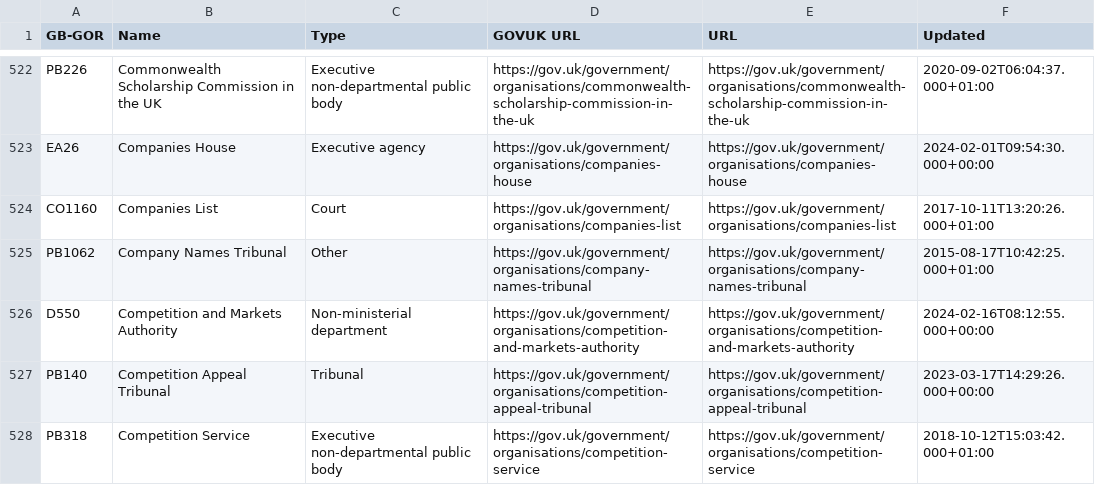
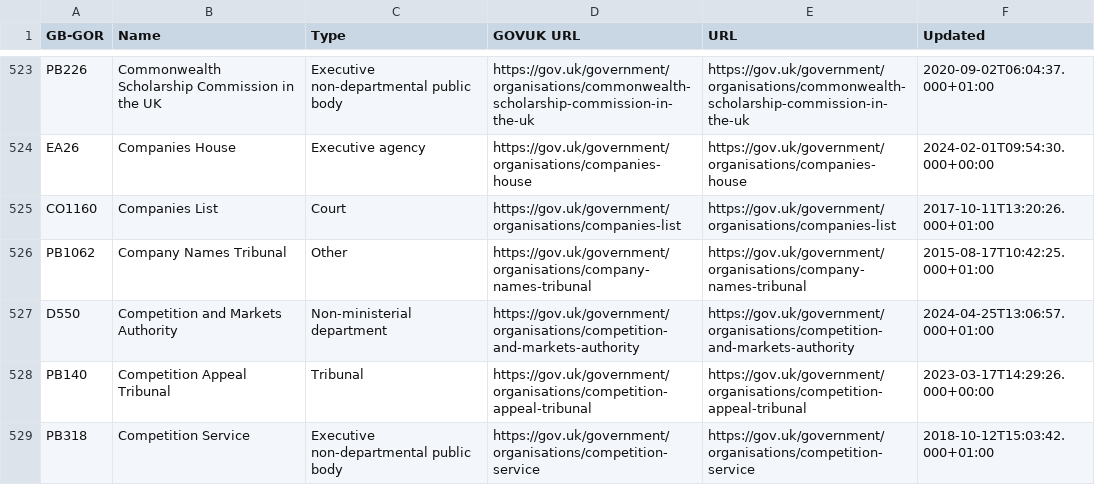
Before and after one commit to odileeds/uk-government-organisations, a CSV file: gov.uk_api_organisations-augmented.csv, drawn as a sheet; only a part is shown, gaps mark what is left out; the diff covers the shown part only.

```diff
--- a/gov.uk_api_organisations-augmented.csv
+++ b/gov.uk_api_organisations-augmented.csv
@@ -525,3 +526,3 @@ CO1160,"Companies List",Court,https://gov.uk/government/organisations/companies-
 PB1062,"Company Names Tribunal",Other,https://gov.uk/government/organisations/company-names-tribunal,https://gov.uk/government/organisations/company-names-tribunal,2015-08-17T10:42:25.000+01:00
-D550,"Competition and Markets Authority",Non-ministerial department,https://gov.uk/government/organisations/competition-and-markets-authority,https://gov.uk/government/organisations/competition-and-markets-authority,2024-02-16T08:12:55.000+00:00
+D550,"Competition and Markets Authority",Non-ministerial department,https://gov.uk/government/organisations/competition-and-markets-authority,https://gov.uk/government/organisations/competition-and-markets-authority,2024-04-25T13:06:57.000+01:00
 PB140,"Competition Appeal Tribunal",Tribunal,https://gov.uk/government/organisations/competition-appeal-tribunal,https://gov.uk/government/organisations/competition-appeal-tribunal,2023-03-17T14:29:26.000+00:00
```
Also changed, not shown: 1 added row, 1 removed row and 18 edited cells elsewhere in this file, gov.uk_api_organisations-augmented.tsv, gov.uk_government_organisations.csv, 4 other files.
